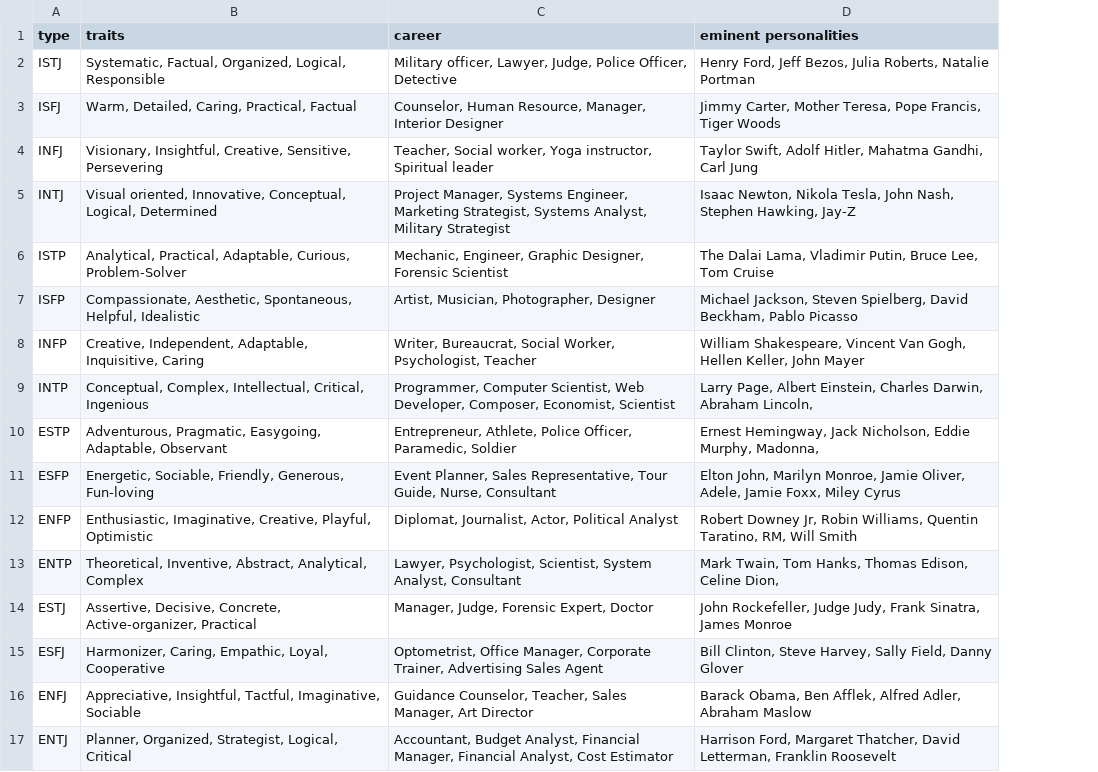
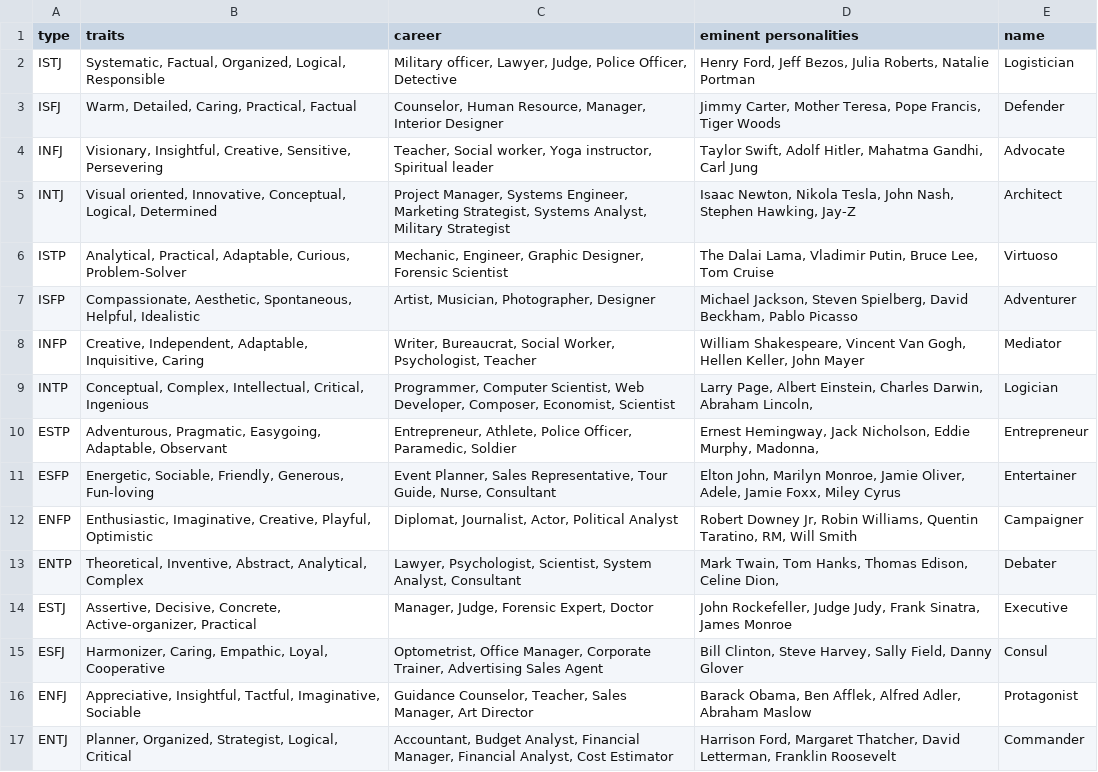
Before and after one commit to MLH-Fellowship/Social-BERTerfly, a CSV file: reference_data/MBTI.csv, drawn as a sheet; the diff names each change by its address in the sheet, - before the commit and + after, or states it on an @@ line.

Commit message:
Added the personality name and displayed it on the dashboard

```diff
--- a/reference_data/MBTI.csv
+++ b/reference_data/MBTI.csv
+column E (name), rows 2-17: Logistician | Defender | Advocate | Architect | Virtuoso | Adventurer | Mediator | Logician | Entrepreneur | Entertainer | Campaigner | Debater | Executive | Consul | Protagonist | Commander
```
Also changed, not shown: 4 other files.
